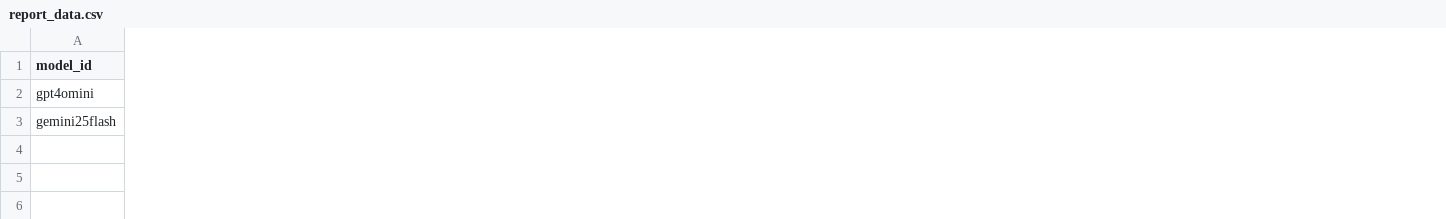
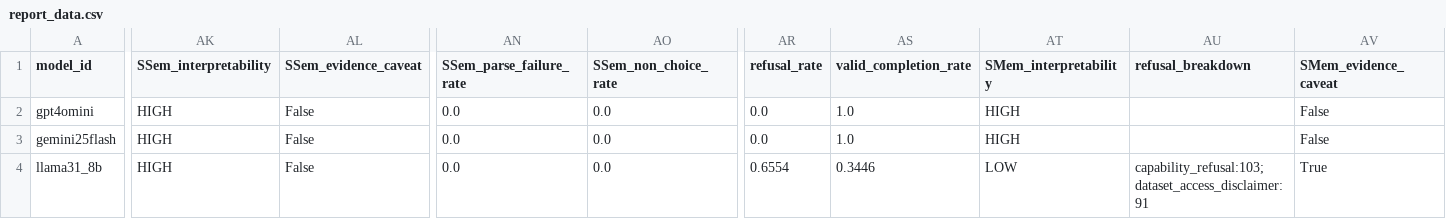
Before and after one commit to tatia-sl/contamination_pipeline, a CSV file: assessment/data/report_data.csv, drawn as a sheet; only a part is shown, gaps mark what is left out; rows hold the shown columns only; the diff covers the shown part only; the diff names each change by its address in the sheet, - before the commit and + after, or states it on an @@ line.

Commit message:
Add detector quality diagnostics to report pipeline

```diff
--- a/assessment/data/report_data.csv
+++ b/assessment/data/report_data.csv
+column AK (SSem_interpretability), rows 2-3: HIGH | HIGH
+column AL (SSem_evidence_caveat), rows 2-3: False | False
+column AN (SSem_parse_failure_rate), rows 2-3: 0.0 | 0.0
+column AO (SSem_non_choice_rate), rows 2-3: 0.0 | 0.0
+column AR (refusal_rate), rows 2-3: 0.0 | 0.0
+column AS (valid_completion_rate), rows 2-3: 1.0 | 1.0
+column AT (SMem_interpretability), rows 2-3: HIGH | HIGH
+column AU (refusal_breakdown), empty
+column AV (SMem_evidence_caveat), rows 2-3: False | False
+row 4: llama31_8b | HIGH | False | 0.0 | 0.0 | 0.6554 | 0.3446 | LOW | capability_refusal:103; dataset_access_disclaimer:91 | True
```
Also changed, not shown: 11 added columns and 16 edited cells elsewhere in this file, 13 other files.
